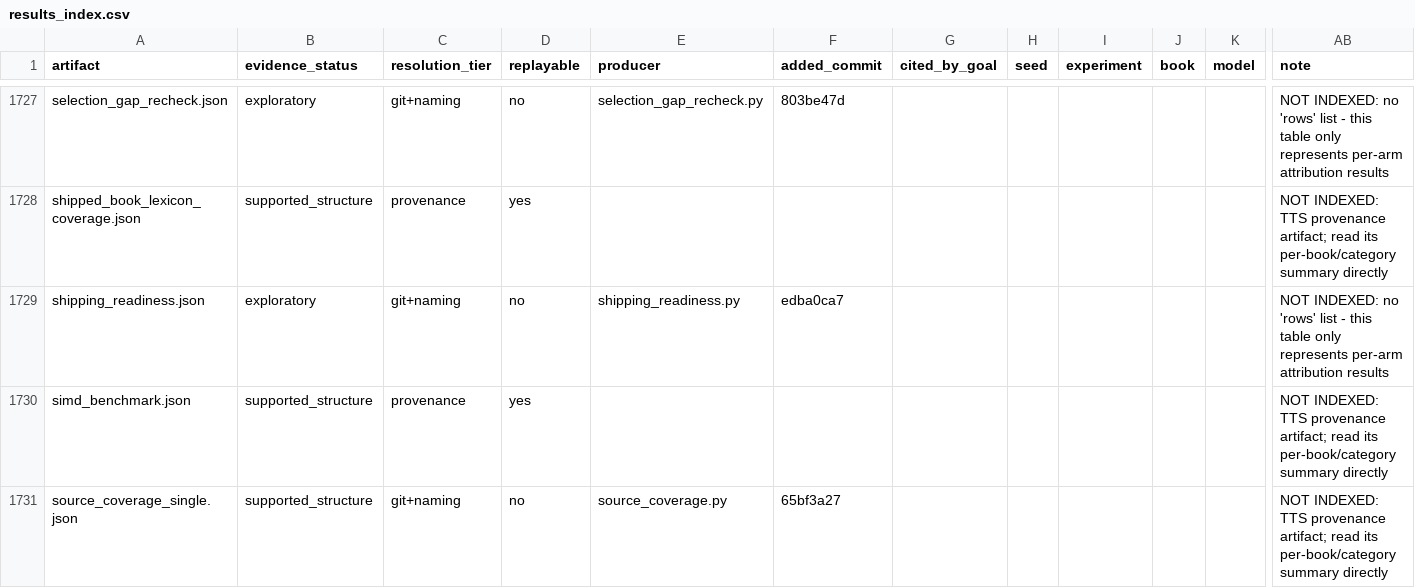
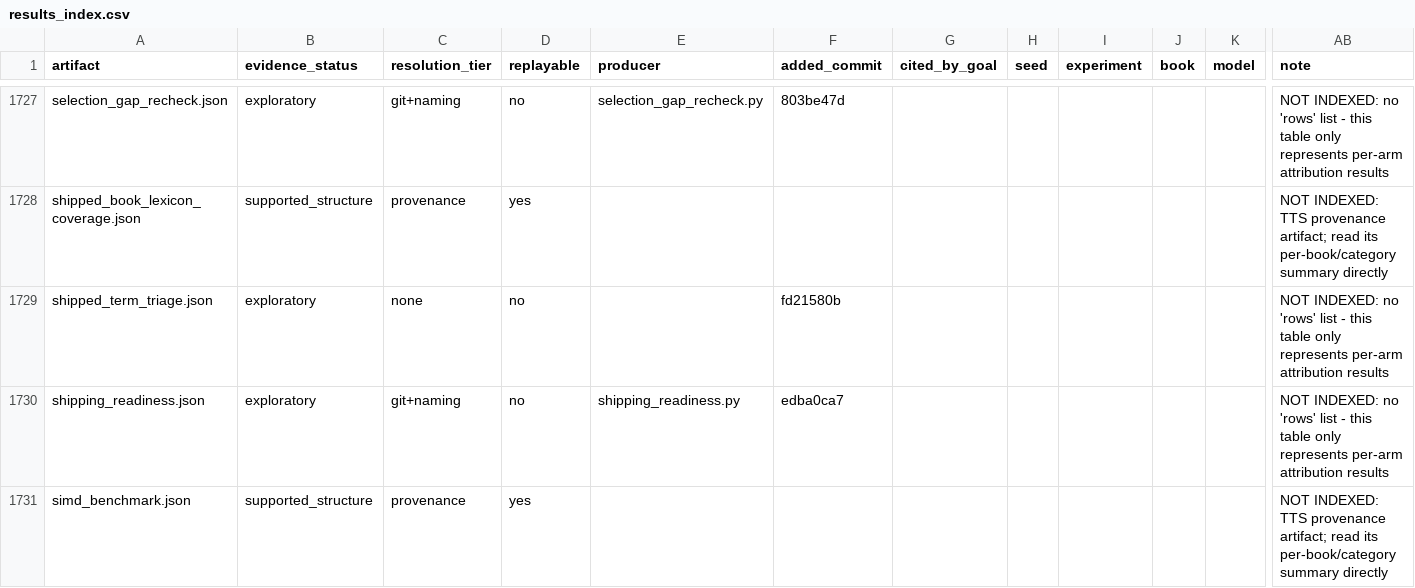
Before and after one commit to on22s/alexandria-audiobook2, a CSV file: results_index.csv, drawn as a sheet; only a part is shown, gaps mark what is left out; the shorter side is filled out with more unchanged rows; rows hold the shown columns only; the diff names each change by its address in the sheet, - before the commit and + after, or states it on an @@ line.

```diff
--- a/results_index.csv
+++ b/results_index.csv
+row 1729: shipped_term_triage.json | exploratory | none | no |  | fd21580b |  |  |  |  |  | NOT INDEXED: no 'rows' list - this table only represents per-arm attribution results
```
Also changed, not shown: 5 other files.
